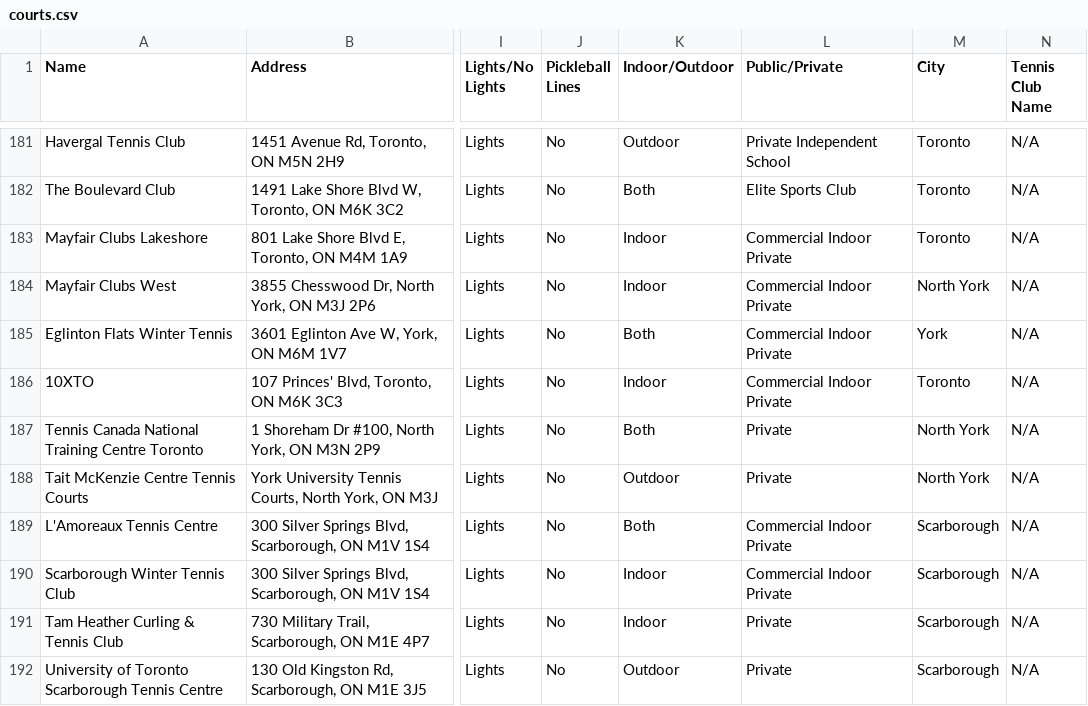
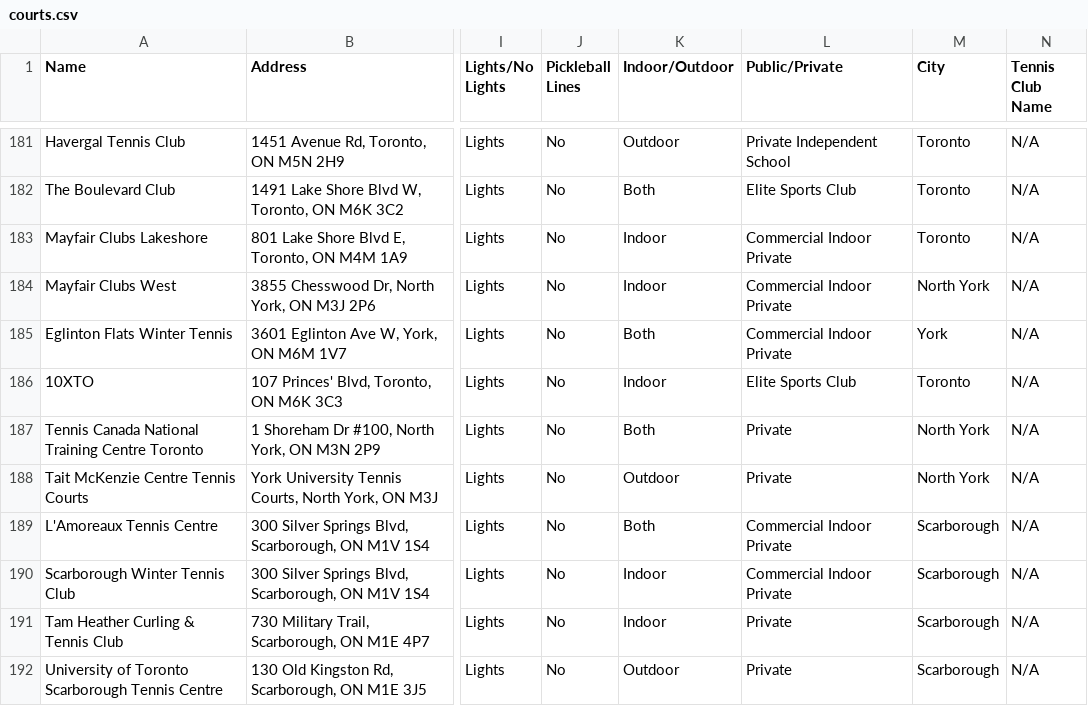
Before and after one commit to vzcodes/toronto-tennis, a CSV file: map/courts.csv, drawn as a sheet; only a part is shown, gaps mark what is left out; the diff names each change by its address in the sheet, - before the commit and + after, or states it on an @@ line.

Commit message:
added street names, fix when selected colour

```diff
--- a/map/courts.csv
+++ b/map/courts.csv
-L186 (Public/Private): Commercial Indoor Private
+L186 (Public/Private): Elite Sports Club
```
Also changed, not shown: 1 other file.
